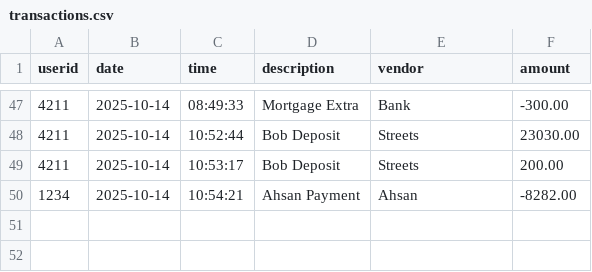
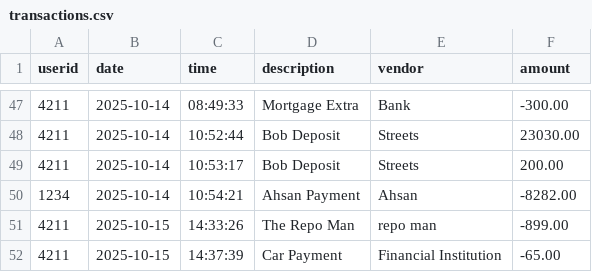
Before and after one commit to Ahsan725/AccountingLedgerApplication, a CSV file: transactions.csv, drawn as a sheet; only a part is shown, gaps mark what is left out.

```diff
--- a/transactions.csv
+++ b/transactions.csv
@@ -50 +50,3 @@ userid|date|time|description|vendor|amount
 1234|2025-10-14|10:54:21|Ahsan Payment|Ahsan|-8282.00
+4211|2025-10-15|14:33:26|The Repo Man|repo man|-899.00
+4211|2025-10-15|14:37:39|Car Payment |Financial Institution|-65.00
```
Also changed, not shown: 2 other files.
